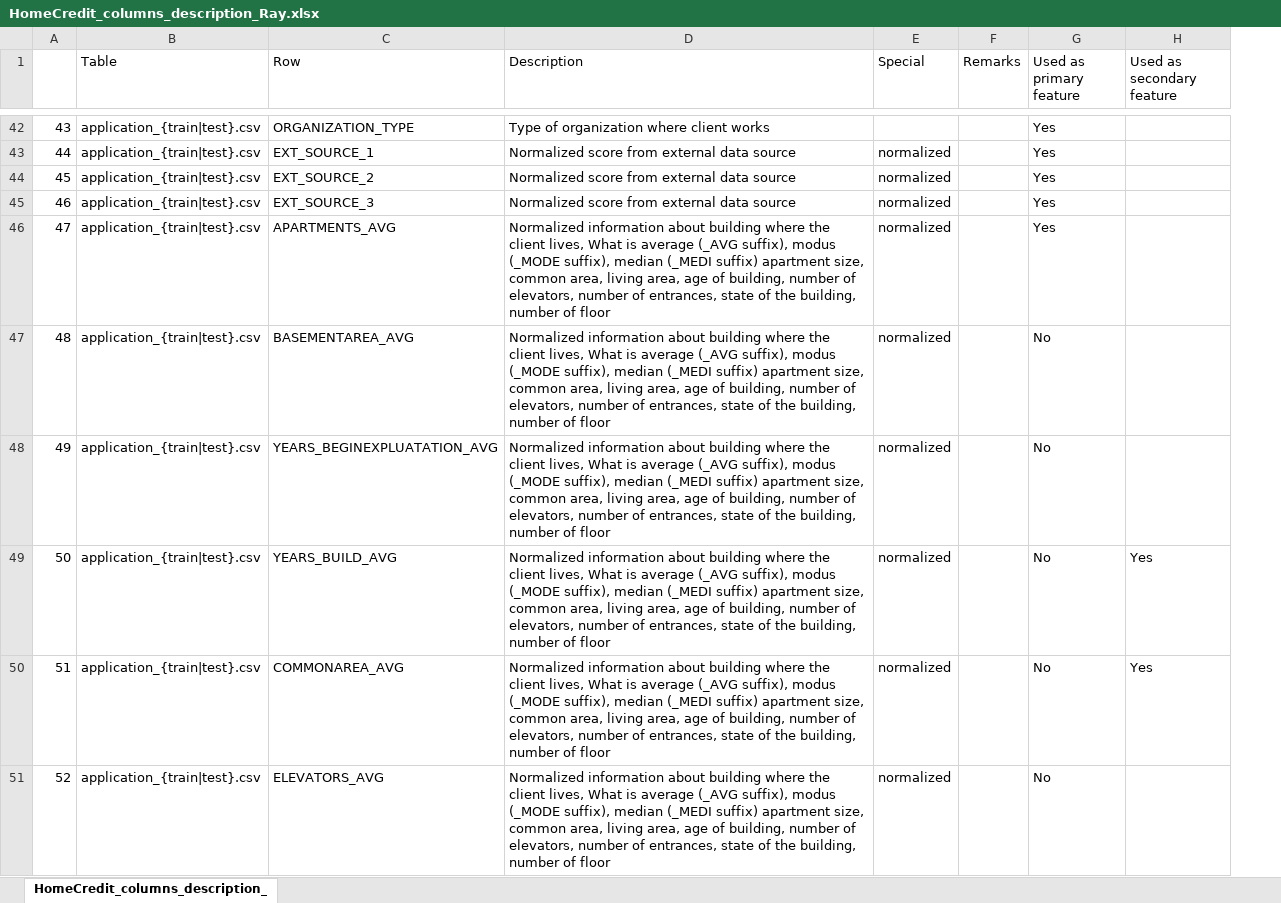
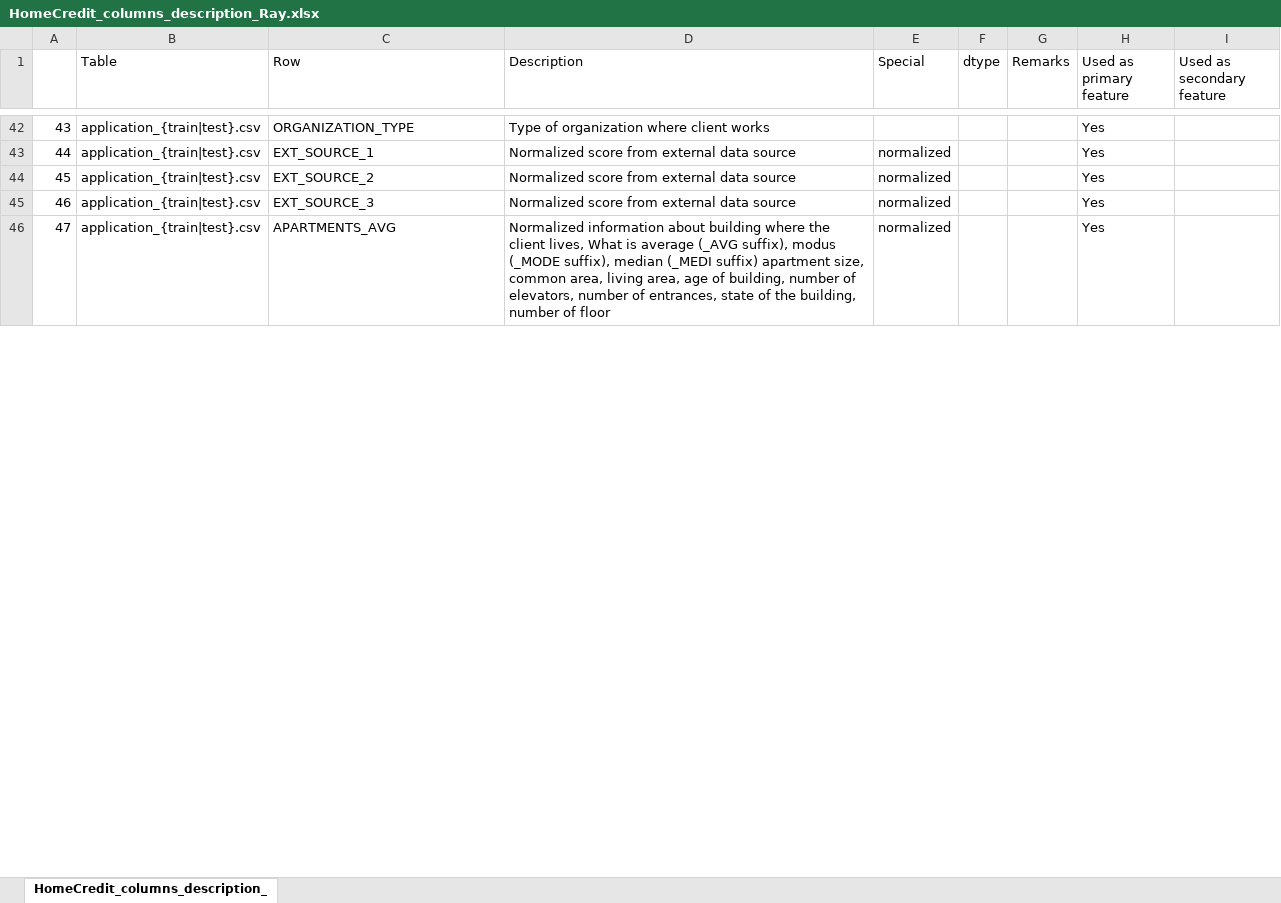
Before and after one commit to RLWH/Kaggle, an Excel workbook: Home Credit Group/data/HomeCredit_columns_description_Ray.xlsx, sheet HomeCredit_columns_description_, drawn as a sheet; only a part is shown, gaps mark what is left out; values as stored, in another font and other column widths than the file's, no borders; removed rows and columns are numbered as before the commit, all else as after; the diff covers the shown part only; the diff names each change by its address in the sheet, - before the commit and + after, or states it on an @@ line.

Commit message:
Excel update

```diff
--- a/Home Credit Group/data/HomeCredit_columns_description_Ray.xlsx (sheet HomeCredit_columns_description_)
+++ b/Home Credit Group/data/HomeCredit_columns_description_Ray.xlsx (sheet HomeCredit_columns_description_)
-column E (Special), rows 43-46: all normalized
+column E (Special), rows 43-46: all normalized
+column F (dtype), empty
-column H (Used as secondary feature), empty
+column I (Used as secondary feature), empty
@@ row 47 hidden: 48 | application_{train|test}.csv | BASEMENTAREA_AVG | Normalized information about building where the client lives, What is average (_AVG suffix), modus (_MODE suffix), median (_MEDI suffix) apartment size, common area, living area, age of building, number of elevators, number of entrances, state of the building, number of floor | normalized |  | No @@
@@ row 48 hidden: 49 | application_{train|test}.csv | YEARS_BEGINEXPLUATATION_AVG | Normalized information about building where the client lives, What is average (_AVG suffix), modus (_MODE suffix), median (_MEDI suffix) apartment size, common area, living area, age of building, number of elevators, number of entrances, state of the building, number of floor | normalized |  | No @@
@@ row 49 hidden: 50 | application_{train|test}.csv | YEARS_BUILD_AVG | Normalized information about building where the client lives, What is average (_AVG suffix), modus (_MODE suffix), median (_MEDI suffix) apartment size, common area, living area, age of building, number of elevators, number of entrances, state of the building, number of floor | normalized |  | No | Yes @@
@@ row 50 hidden: 51 | application_{train|test}.csv | COMMONAREA_AVG | Normalized information about building where the client lives, What is average (_AVG suffix), modus (_MODE suffix), median (_MEDI suffix) apartment size, common area, living area, age of building, number of elevators, number of entrances, state of the building, number of floor | normalized |  | No | Yes @@
@@ row 51 hidden: 52 | application_{train|test}.csv | ELEVATORS_AVG | Normalized information about building where the client lives, What is average (_AVG suffix), modus (_MODE suffix), median (_MEDI suffix) apartment size, common area, living area, age of building, number of elevators, number of entrances, state of the building, number of floor | normalized |  | No @@
```
Also changed, not shown: 183 hidden or unhidden rows elsewhere in this sheet.
